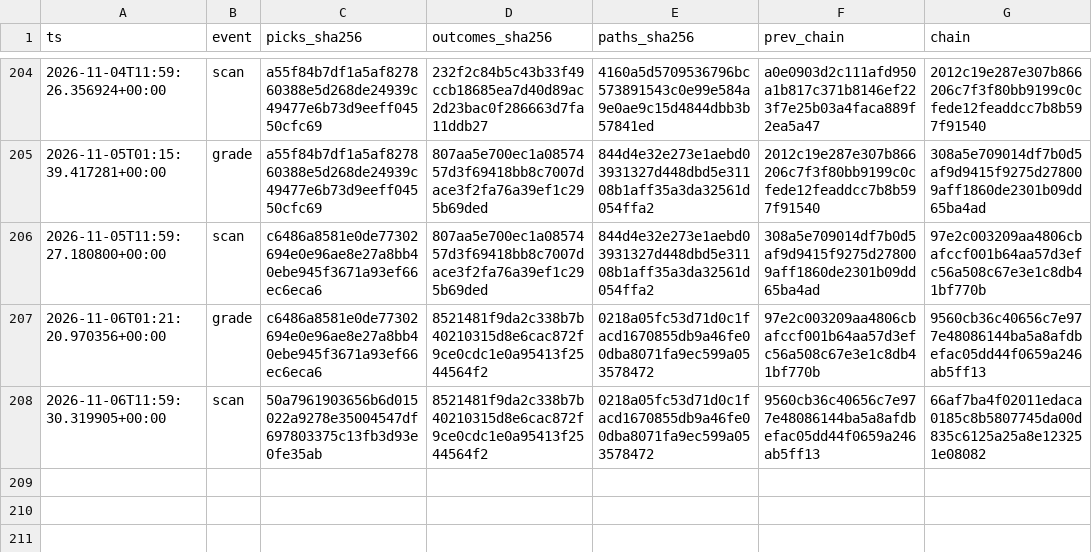
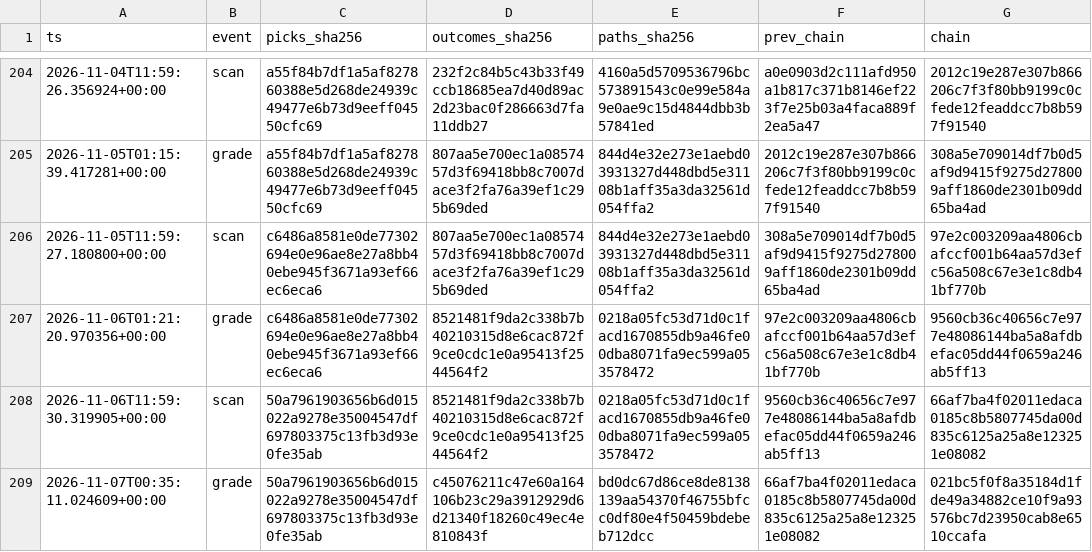
Before and after one commit to joshldavis/ThePickLog, a CSV file: integrity_ledger.csv, drawn as a sheet; only a part is shown, gaps mark what is left out; the diff names each change by its address in the sheet, - before the commit and + after, or states it on an @@ line.

```diff
--- a/integrity_ledger.csv
+++ b/integrity_ledger.csv
+row 209: 2026-11-07T00:35:11.024609+00:00 | grade | 50a7961903656b6d015022a9278e35004547df697803375c13fb3d93e0fe35ab | c45076211c47e60a164106b23c29a3912929d6d21340f18260c49ec4e810843f | bd0dc67d86ce8de8138139aa54370f46755bfcc0df80e4f50459bdebeb712dcc | 66af7ba4f02011edaca0185c8b5807745da00d835c6125a25a8e123251e08082 | 021bc5f0f8a35184d1fde49a34882ce10f9a93576bc7d23950cab8e6510ccafa
```
Also changed, not shown: control_outcomes.csv, experiments/EXP0405-CAL-outcomes.csv, 13 other files.
